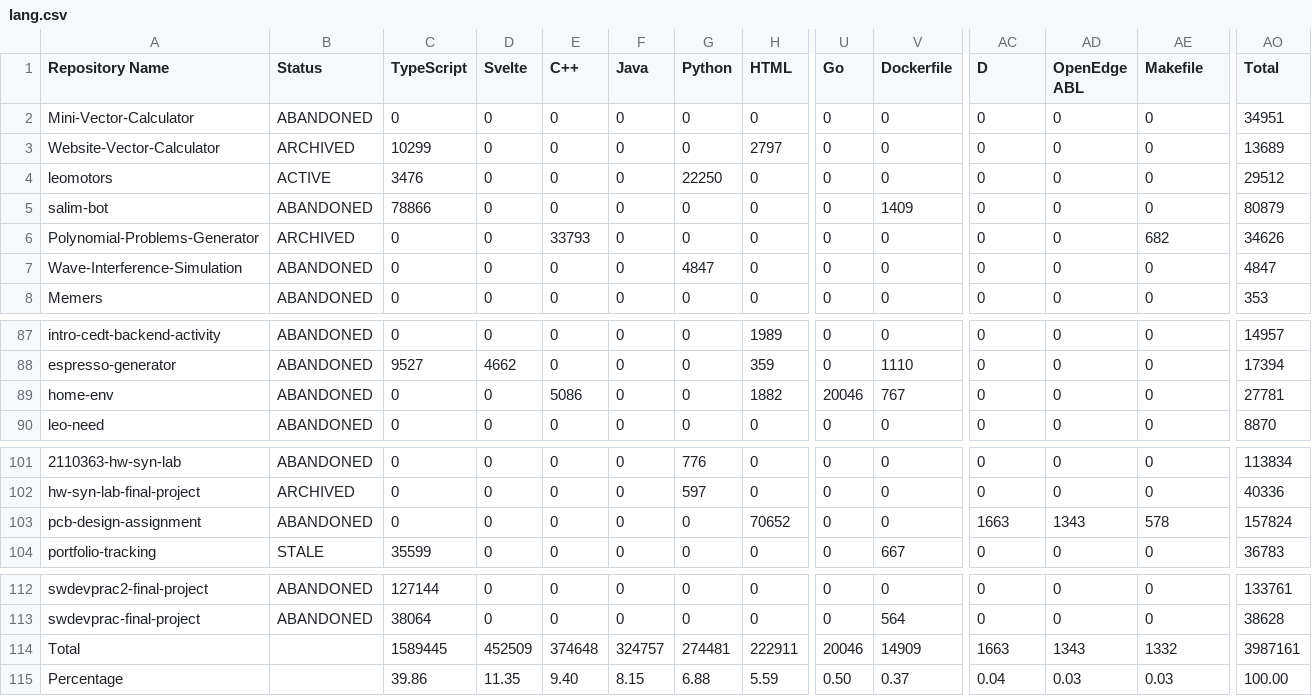
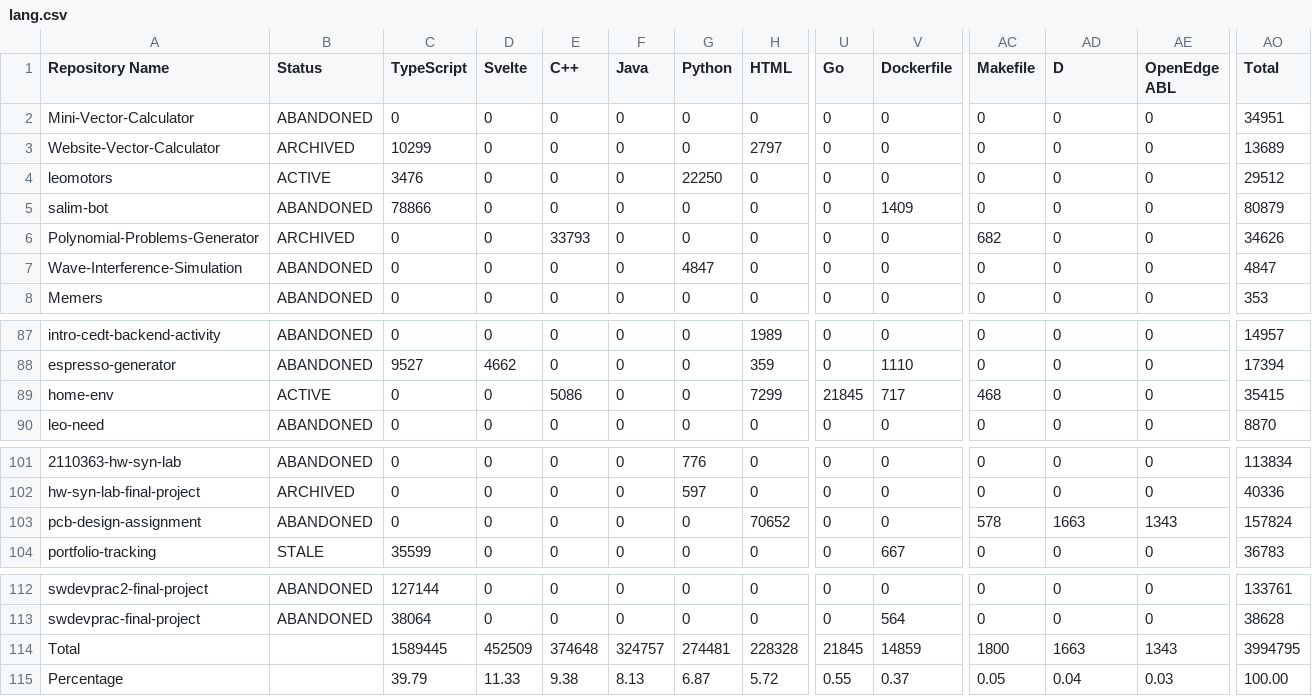
Before and after one commit to leomotors/leomotors, a CSV file: generated/lang.csv, drawn as a sheet; only a part is shown, gaps mark what is left out; the diff covers the shown part only; the diff names each change by its address in the sheet, - before the commit and + after, or states it on an @@ line.

```diff
--- a/generated/lang.csv
+++ b/generated/lang.csv
-AC1: D
+AC1: Makefile
-AD1: OpenEdge ABL
+AD1: D
-AE1: Makefile
+AE1: OpenEdge ABL
-AC6 (Makefile): 0
+AC6 (Makefile): 682
-AE6 (OpenEdge ABL): 682
+AE6 (OpenEdge ABL): 0
-B89 (Status): ABANDONED
+B89 (Status): ACTIVE
-H89 (HTML): 1882
+H89 (HTML): 7299
-U89 (Go): 20046
+U89 (Go): 21845
-V89 (Dockerfile): 767
+V89 (Dockerfile): 717
-AC89 (Makefile): 0
+AC89 (Makefile): 468
-AO89 (Total): 27781
+AO89 (Total): 35415
-AC103 (Makefile): 1663
+AC103 (Makefile): 578
-AD103 (D): 1343
+AD103 (D): 1663
-AE103 (OpenEdge ABL): 578
+AE103 (OpenEdge ABL): 1343
-H114 (HTML): 222911
+H114 (HTML): 228328
-U114 (Go): 20046
+U114 (Go): 21845
-V114 (Dockerfile): 14909
+V114 (Dockerfile): 14859
-AC114 (Makefile): 1663
+AC114 (Makefile): 1800
-AD114 (D): 1343
+AD114 (D): 1663
-AE114 (OpenEdge ABL): 1332
+AE114 (OpenEdge ABL): 1343
-AO114 (Total): 3987161
+AO114 (Total): 3994795
-C115 (TypeScript): 39.86
+C115 (TypeScript): 39.79
-D115 (Svelte): 11.35
+D115 (Svelte): 11.33
-E115 (C++): 9.40
+E115 (C++): 9.38
-F115 (Java): 8.15
+F115 (Java): 8.13
-G115 (Python): 6.88
+G115 (Python): 6.87
-H115 (HTML): 5.59
+H115 (HTML): 5.72
-U115 (Go): 0.50
+U115 (Go): 0.55
-AC115 (Makefile): 0.04
+AC115 (Makefile): 0.05
-AD115 (D): 0.03
+AD115 (D): 0.04
```
Also changed, not shown: 7 edited cells elsewhere in this file, 3 other files.
